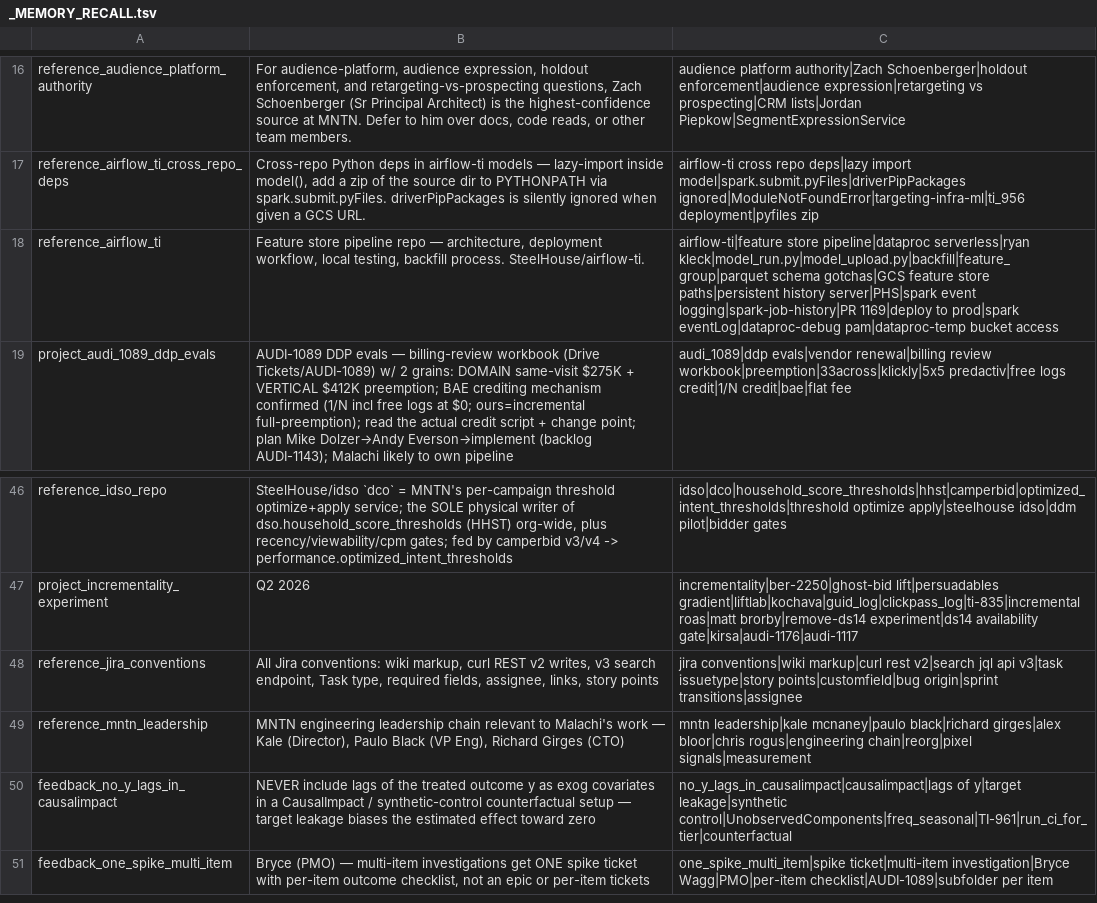
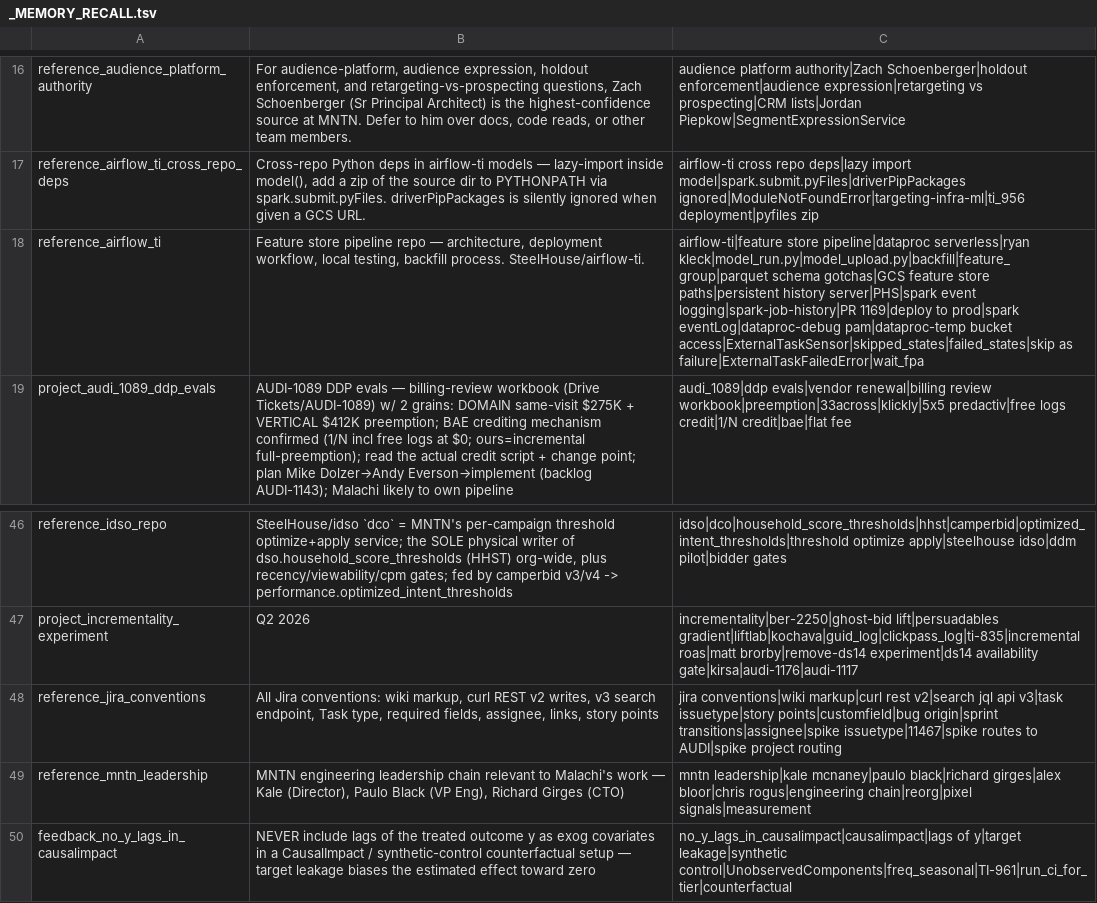
Before and after one commit to mdunn-mntn/malachi-workspace, a TSV file: knowledge/_MEMORY_RECALL.tsv, drawn as a sheet; only a part is shown, gaps mark what is left out; the shorter side is filled out with more unchanged rows.

Commit message:
INC-011 capture: fpa map, partner DSIDs, spike-to-AUDI, sensor gotcha

```diff
--- a/knowledge/_MEMORY_RECALL.tsv
+++ b/knowledge/_MEMORY_RECALL.tsv
@@ -17,3 +17,3 @@ reference_audience_platform_authority	For audience-platform, audience expression
 reference_airflow_ti_cross_repo_deps	Cross-repo Python deps in airflow-ti models — lazy-import inside model(), add a zip of the source dir to PYTHONPATH via spark.submit.pyFiles. driverPipPackages is silently ignored when given a GCS URL.	airflow-ti cross repo deps|lazy import model|spark.submit.pyFiles|driverPipPackages ignored|ModuleNotFoundError|targeting-infra-ml|ti_956 deployment|pyfiles zip
-reference_airflow_ti	Feature store pipeline repo — architecture, deployment workflow, local testing, backfill process. SteelHouse/airflow-ti.	airflow-ti|feature store pipeline|dataproc serverless|ryan kleck|model_run.py|model_upload.py|backfill|feature_group|parquet schema gotchas|GCS feature store paths|persistent history server|PHS|spark event logging|spark-job-history|PR 1169|deploy to prod|spark eventLog|dataproc-debug pam|dataproc-temp bucket access
+reference_airflow_ti	Feature store pipeline repo — architecture, deployment workflow, local testing, backfill process. SteelHouse/airflow-ti.	airflow-ti|feature store pipeline|dataproc serverless|ryan kleck|model_run.py|model_upload.py|backfill|feature_group|parquet schema gotchas|GCS feature store paths|persistent history server|PHS|spark event logging|spark-job-history|PR 1169|deploy to prod|spark eventLog|dataproc-debug pam|dataproc-temp bucket access|ExternalTaskSensor|skipped_states|failed_states|skip as failure|ExternalTaskFailedError|wait_fpa
 project_audi_1089_ddp_evals	AUDI-1089 DDP evals — billing-review workbook (Drive Tickets/AUDI-1089) w/ 2 grains: DOMAIN same-visit $275K + VERTICAL $412K preemption; BAE crediting mechanism confirmed (1/N incl free logs at $0; ours=incremental full-preemption); read the actual credit script + change point; plan Mike Dolzer→Andy Everson→implement (backlog AUDI-1143); Malachi likely to own pipeline	audi_1089|ddp evals|vendor renewal|billing review workbook|preemption|33across|klickly|5x5 predactiv|free logs credit|1/N credit|bae|flat fee
@@ -47,3 +47,3 @@ reference_idso_repo	SteelHouse/idso `dco` = MNTN's per-campaign threshold optimi
 project_incrementality_experiment	Q2 2026	incrementality|ber-2250|ghost-bid lift|persuadables gradient|liftlab|kochava|guid_log|clickpass_log|ti-835|incremental roas|matt brorby|remove-ds14 experiment|ds14 availability gate|kirsa|audi-1176|audi-1117
-reference_jira_conventions	All Jira conventions: wiki markup, curl REST v2 writes, v3 search endpoint, Task type, required fields, assignee, links, story points	jira conventions|wiki markup|curl rest v2|search jql api v3|task issuetype|story points|customfield|bug origin|sprint transitions|assignee
+reference_jira_conventions	All Jira conventions: wiki markup, curl REST v2 writes, v3 search endpoint, Task type, required fields, assignee, links, story points	jira conventions|wiki markup|curl rest v2|search jql api v3|task issuetype|story points|customfield|bug origin|sprint transitions|assignee|spike issuetype|11467|spike routes to AUDI|spike project routing
 reference_mntn_leadership	MNTN engineering leadership chain relevant to Malachi's work — Kale (Director), Paulo Black (VP Eng), Richard Girges (CTO)	mntn leadership|kale mcnaney|paulo black|richard girges|alex bloor|chris rogus|engineering chain|reorg|pixel signals|measurement
```
Also changed, not shown: 7 other files.
